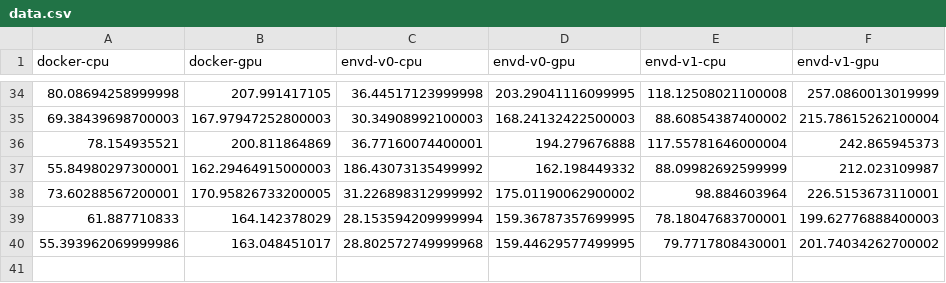
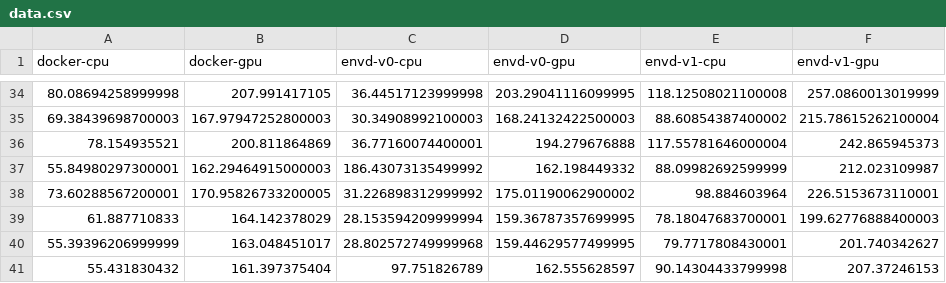
Before and after one commit to tensorchord/envd-nightly, a CSV file: data.csv, drawn as a sheet; only a part is shown, gaps mark what is left out.

Commit message:
CI: update benchmark data and image
Signed-off-by: github-actions-bot <github-actions-bot@users.noreply.github.com>

```diff
--- a/data.csv
+++ b/data.csv
@@ -39,2 +39,3 @@ docker-cpu,docker-gpu,envd-v0-cpu,envd-v0-gpu,envd-v1-cpu,envd-v1-gpu
 61.887710833,164.142378029,28.153594209999994,159.36787357699995,78.18047683700001,199.62776888400003
-55.393962069999986,163.048451017,28.802572749999968,159.44629577499995,79.7717808430001,201.74034262700002
+55.39396206999999,163.048451017,28.802572749999968,159.44629577499995,79.7717808430001,201.740342627
+55.431830432,161.397375404,97.751826789,162.555628597,90.14304433799998,207.37246153
```
Also changed, not shown: 1 other file.
